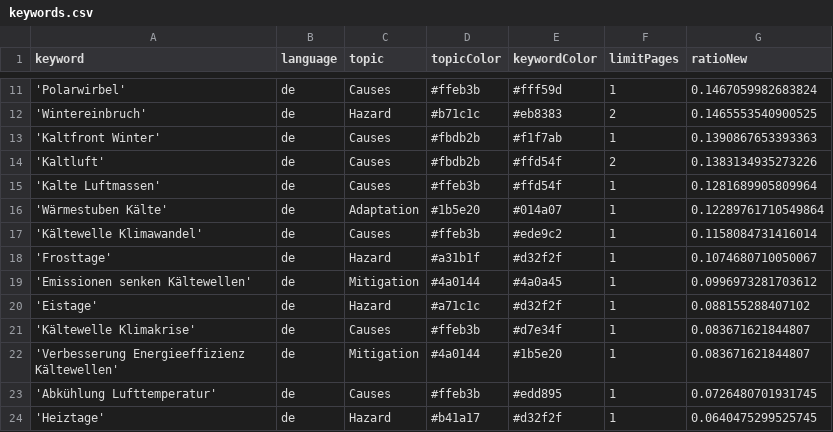
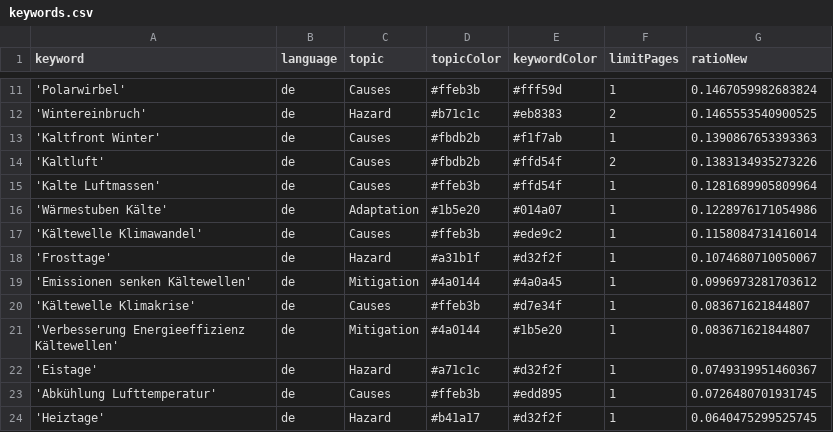
Before and after one commit to annajungfleischnews/coldIsComing, a CSV file: keywords.csv, drawn as a sheet; only a part is shown, gaps mark what is left out.

Commit message:
Commit from GitHub Actions (harvest:0.0)

```diff
--- a/keywords.csv
+++ b/keywords.csv
@@ -15,3 +15,3 @@ keyword,language,topic,topicColor,keywordColor,limitPages,ratioNew
 'Kalte Luftmassen',de,Causes,#ffeb3b,#ffd54f,1,0.1281689905809964
-'Wärmestuben Kälte',de,Adaptation,#1b5e20,#014a07,1,0.12289761710549864
+'Wärmestuben Kälte',de,Adaptation,#1b5e20,#014a07,1,0.1228976171054986
 'Kältewelle Klimawandel',de,Causes,#ffeb3b,#ede9c2,1,0.1158084731416014
@@ -19,5 +19,5 @@ keyword,language,topic,topicColor,keywordColor,limitPages,ratioNew
 'Emissionen senken Kältewellen',de,Mitigation,#4a0144,#4a0a45,1,0.0996973281703612
-'Eistage',de,Hazard,#a71c1c,#d32f2f,1,0.088155288407102
 'Kältewelle Klimakrise',de,Causes,#ffeb3b,#d7e34f,1,0.083671621844807
 'Verbesserung Energieeffizienz Kältewellen',de,Mitigation,#4a0144,#1b5e20,1,0.083671621844807
+'Eistage',de,Hazard,#a71c1c,#d32f2f,1,0.0749319951460367
 'Abkühlung Lufttemperatur',de,Causes,#ffeb3b,#edd895,1,0.0726480701931745
```
